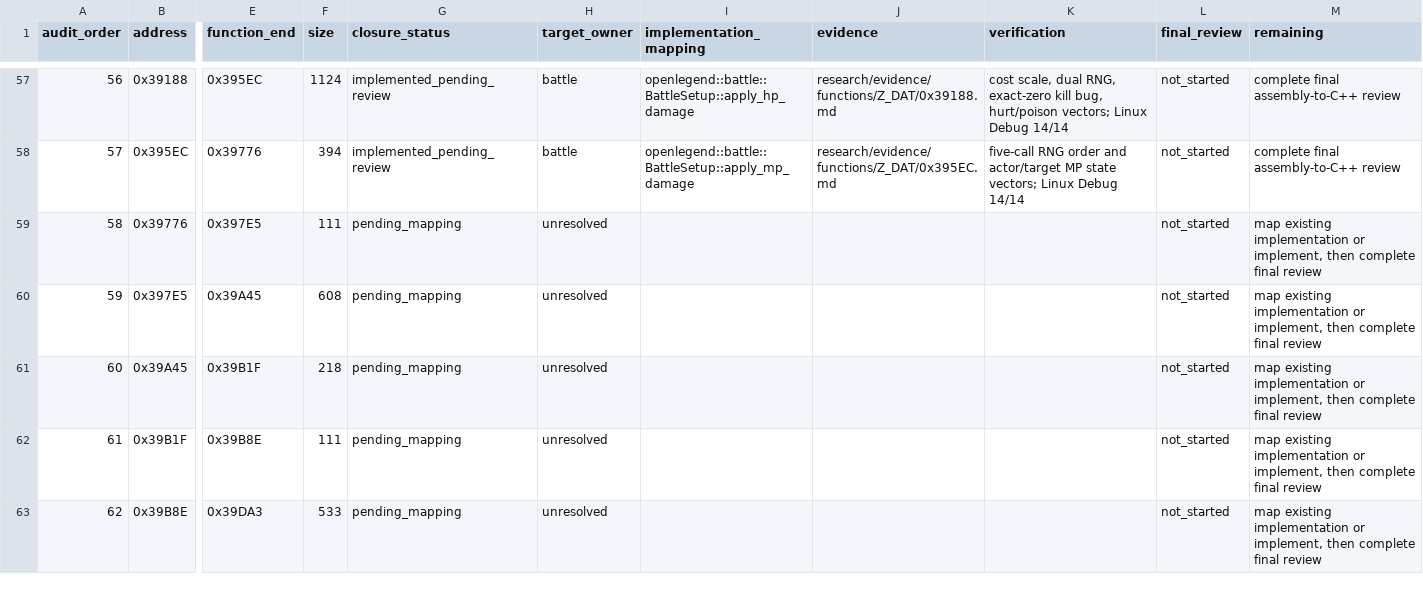
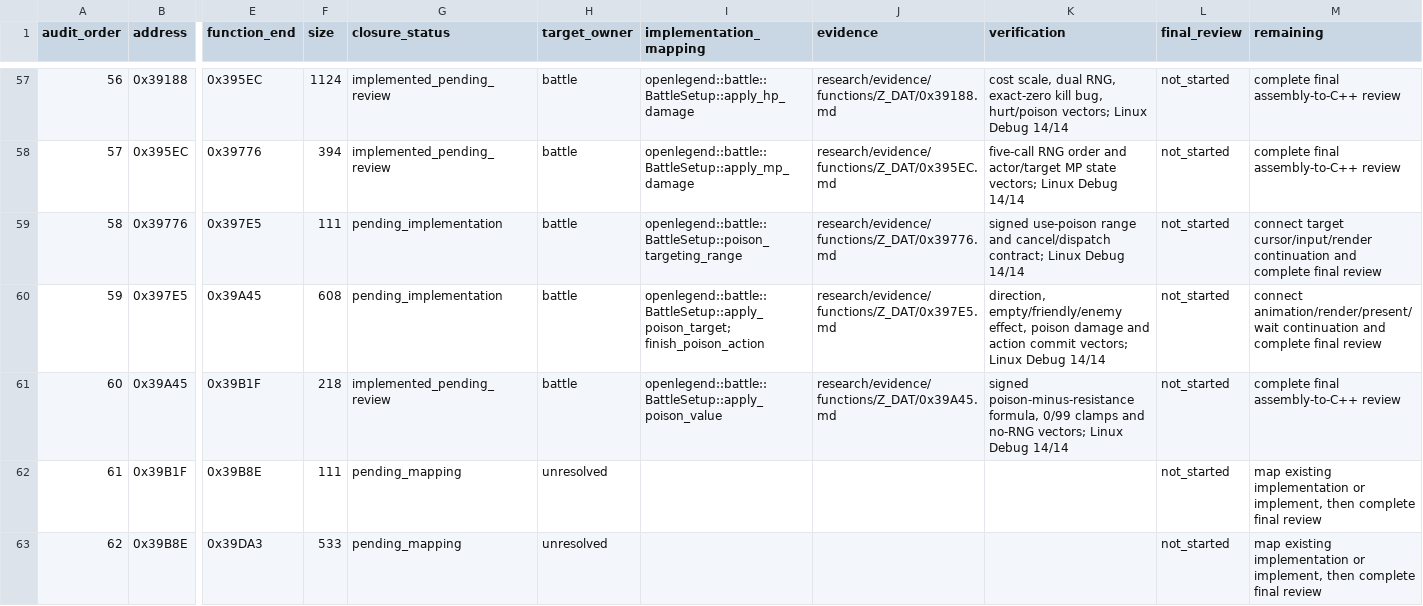
Before and after one commit to Ouroboros/OpenLegend, a TSV file: research/inventory/battle-closure.tsv, drawn as a sheet; only a part is shown, gaps mark what is left out; the diff names each change by its address in the sheet, - before the commit and + after, or states it on an @@ line.

```diff
--- a/research/inventory/battle-closure.tsv
+++ b/research/inventory/battle-closure.tsv
-G59:G60 (closure_status): pending_mapping
+G59:G60 (closure_status): pending_implementation
-H59:H61 (target_owner): unresolved
+H59:H61 (target_owner): battle
-I59 (implementation_mapping): (empty)
+I59 (implementation_mapping): openlegend::battle::BattleSetup::poison_targeting_range
-J59 (evidence): (empty)
+J59 (evidence): research/evidence/functions/Z_DAT/0x39776.md
-K59 (verification): (empty)
+K59 (verification): signed use-poison range and cancel/dispatch contract; Linux Debug 14/14
-M59 (remaining): map existing implementation or implement, then complete final…
+M59 (remaining): connect target cursor/input/render continuation and complete final…
-I60 (implementation_mapping): (empty)
+I60 (implementation_mapping): openlegend::battle::BattleSetup::apply_poison_target; finish_poison_action
-J60 (evidence): (empty)
+J60 (evidence): research/evidence/functions/Z_DAT/0x397E5.md
-K60 (verification): (empty)
+K60 (verification): direction, empty/friendly/enemy effect, poison damage and action commit vectors; Linux Debug 14/14
-M60 (remaining): map existing implementation or implement, then complete final…
+M60 (remaining): connect animation/render/present/wait continuation and complete final…
-G61 (closure_status): pending_mapping
+G61 (closure_status): implemented_pending_review
-I61 (implementation_mapping): (empty)
+I61 (implementation_mapping): openlegend::battle::BattleSetup::apply_poison_value
-J61 (evidence): (empty)
+J61 (evidence): research/evidence/functions/Z_DAT/0x39A45.md
-K61 (verification): (empty)
+K61 (verification): signed poison-minus-resistance formula, 0/99 clamps and no-RNG vectors; Linux Debug 14/14
-M61 (remaining): map existing implementation or implement, then complete final review
+M61 (remaining): complete final assembly-to-C++ review
```
Also changed, not shown: research/inventory/module-function-ownership.tsv, 10 other files.
